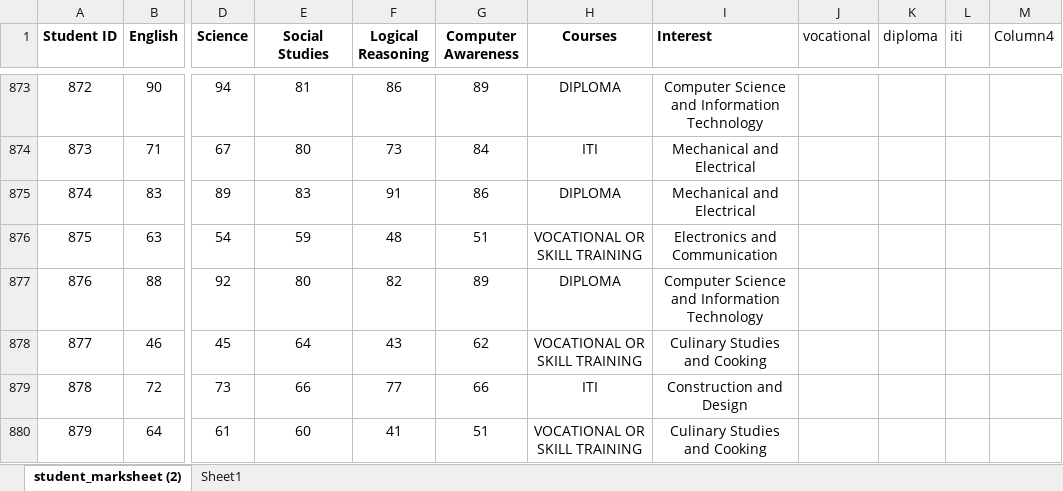
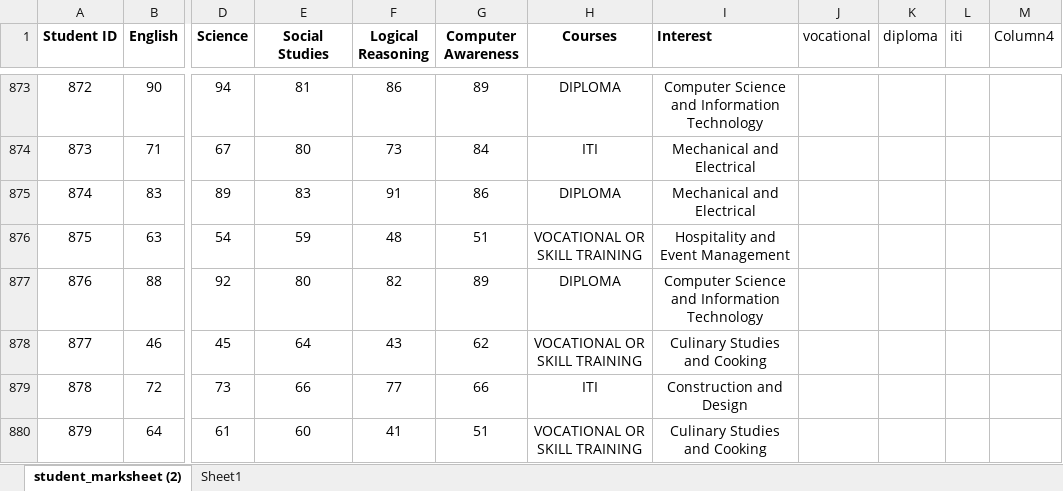
Before and after one commit to tikna1234/minor-project, an Excel workbook: latest student_marksheet.xlsx, sheet student_marksheet (2), drawn as a sheet; only a part is shown, gaps mark what is left out; values as stored, in another font and other column widths than the file's, no borders; table styles not drawn; the diff covers the shown part only; the diff names each change by its address in the sheet, - before the commit and + after, or states it on an @@ line.

Commit message:
Update latest student_marksheet.xlsx

```diff
--- a/latest student_marksheet.xlsx (sheet student_marksheet (2))
+++ b/latest student_marksheet.xlsx (sheet student_marksheet (2))
-I876 (Interest): Electronics and Communication
+I876 (Interest): Hospitality and Event Management
```
Also changed, not shown: 21 edited cells elsewhere in this sheet, formulas that keep their value.
